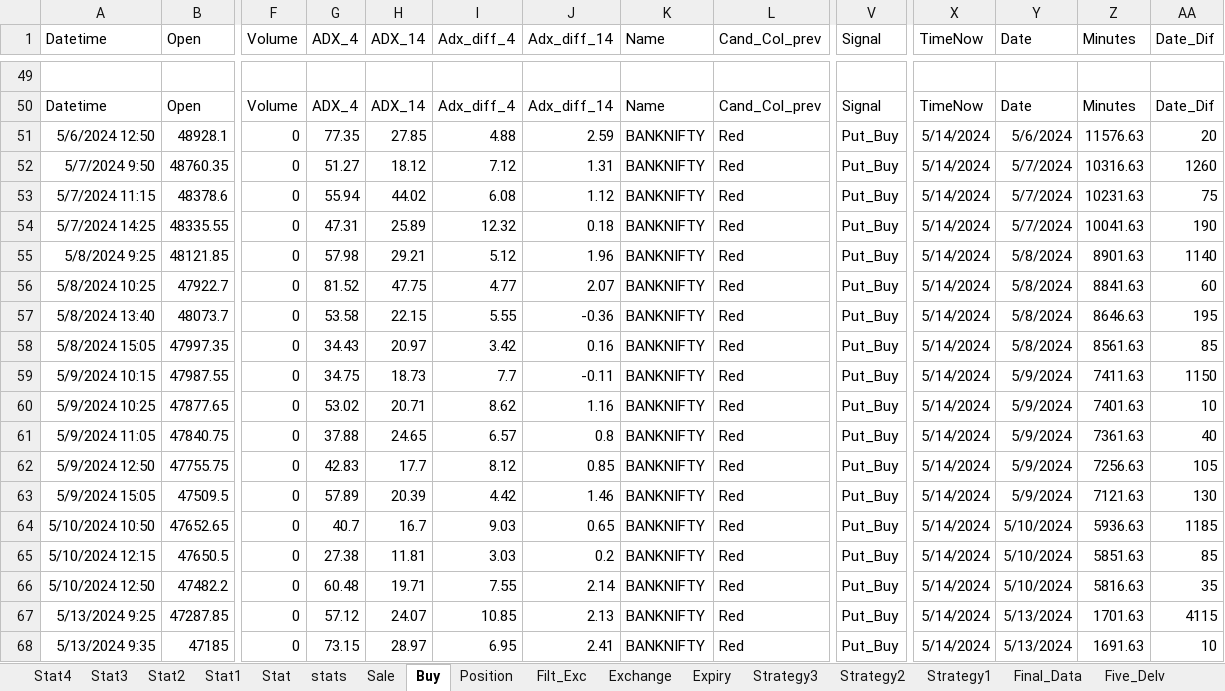
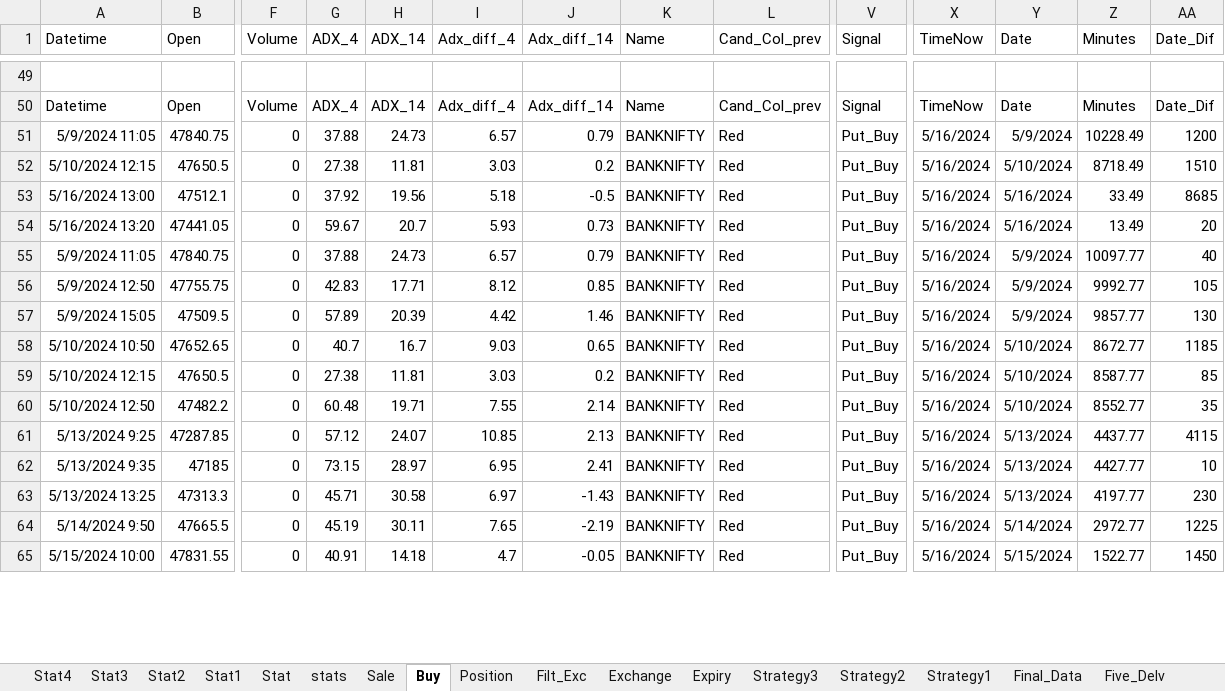
Before and after one commit to mkbairwa942/mkbairwa, an Excel workbook: Ravi.xlsx, sheet Buy, drawn as a sheet; only a part is shown, gaps mark what is left out; values as stored, in another font and other column widths than the file's, no borders; removed rows and columns are numbered as before the commit, all else as after; rows hold the shown columns only; the diff covers the shown part only; the diff names each change by its address in the sheet, - before the commit and + after, or states it on an @@ line.

```diff
--- a/Ravi.xlsx (sheet Buy)
+++ b/Ravi.xlsx (sheet Buy)
-row 51: 5/6/2024 12:50 | 48928.1 | 0 | 77.35 | 27.85 | 4.88 | 2.59 | BANKNIFTY | Red | Put_Buy | 5/14/2024 | 5/6/2024 | 11576.63 | 20
-row 52: 5/7/2024 9:50 | 48760.35 | 0 | 51.27 | 18.12 | 7.12 | 1.31 | BANKNIFTY | Red | Put_Buy | 5/14/2024 | 5/7/2024 | 10316.63 | 1260
-row 53: 5/7/2024 11:15 | 48378.6 | 0 | 55.94 | 44.02 | 6.08 | 1.12 | BANKNIFTY | Red | Put_Buy | 5/14/2024 | 5/7/2024 | 10231.63 | 75
-row 54: 5/7/2024 14:25 | 48335.55 | 0 | 47.31 | 25.89 | 12.32 | 0.18 | BANKNIFTY | Red | Put_Buy | 5/14/2024 | 5/7/2024 | 10041.63 | 190
-row 55: 5/8/2024 9:25 | 48121.85 | 0 | 57.98 | 29.21 | 5.12 | 1.96 | BANKNIFTY | Red | Put_Buy | 5/14/2024 | 5/8/2024 | 8901.63 | 1140
-row 56: 5/8/2024 10:25 | 47922.7 | 0 | 81.52 | 47.75 | 4.77 | 2.07 | BANKNIFTY | Red | Put_Buy | 5/14/2024 | 5/8/2024 | 8841.63 | 60
-row 57: 5/8/2024 13:40 | 48073.7 | 0 | 53.58 | 22.15 | 5.55 | -0.36 | BANKNIFTY | Red | Put_Buy | 5/14/2024 | 5/8/2024 | 8646.63 | 195
-row 58: 5/8/2024 15:05 | 47997.35 | 0 | 34.43 | 20.97 | 3.42 | 0.16 | BANKNIFTY | Red | Put_Buy | 5/14/2024 | 5/8/2024 | 8561.63 | 85
-row 59: 5/9/2024 10:15 | 47987.55 | 0 | 34.75 | 18.73 | 7.7 | -0.11 | BANKNIFTY | Red | Put_Buy | 5/14/2024 | 5/9/2024 | 7411.63 | 1150
-row 60: 5/9/2024 10:25 | 47877.65 | 0 | 53.02 | 20.71 | 8.62 | 1.16 | BANKNIFTY | Red | Put_Buy | 5/14/2024 | 5/9/2024 | 7401.63 | 10
+row 51: 5/9/2024 11:05 | 47840.75 | 0 | 37.88 | 24.73 | 6.57 | 0.79 | BANKNIFTY | Red | Put_Buy | 5/16/2024 | 5/9/2024 | 10228.49 | 1200
+row 52: 5/10/2024 12:15 | 47650.5 | 0 | 27.38 | 11.81 | 3.03 | 0.2 | BANKNIFTY | Red | Put_Buy | 5/16/2024 | 5/10/2024 | 8718.49 | 1510
+row 53: 5/16/2024 13:00 | 47512.1 | 0 | 37.92 | 19.56 | 5.18 | -0.5 | BANKNIFTY | Red | Put_Buy | 5/16/2024 | 5/16/2024 | 33.49 | 8685
+row 54: 5/16/2024 13:20 | 47441.05 | 0 | 59.67 | 20.7 | 5.93 | 0.73 | BANKNIFTY | Red | Put_Buy | 5/16/2024 | 5/16/2024 | 13.49 | 20
-H55 (ADX_14): 24.65
+H55 (ADX_14): 24.73
-J55 (Adx_diff_14): 0.8
+J55 (Adx_diff_14): 0.79
-X55:X62 (TimeNow): 5/14/2024
+X55:X62 (TimeNow): 5/16/2024
-Z55 (Minutes): 7361.63
+Z55 (Minutes): 10097.77
-H56 (ADX_14): 17.7
+H56 (ADX_14): 17.71
-Z56 (Minutes): 7256.63
+Z56 (Minutes): 9992.77
-Z57 (Minutes): 7121.63
+Z57 (Minutes): 9857.77
-Z58 (Minutes): 5936.63
+Z58 (Minutes): 8672.77
-Z59 (Minutes): 5851.63
+Z59 (Minutes): 8587.77
-Z60 (Minutes): 5816.63
+Z60 (Minutes): 8552.77
-Z61 (Minutes): 1701.63
+Z61 (Minutes): 4437.77
-Z62 (Minutes): 1691.63
+Z62 (Minutes): 4427.77
+row 63: 5/13/2024 13:25 | 47313.3 | 0 | 45.71 | 30.58 | 6.97 | -1.43 | BANKNIFTY | Red | Put_Buy | 5/16/2024 | 5/13/2024 | 4197.77 | 230
+row 64: 5/14/2024 9:50 | 47665.5 | 0 | 45.19 | 30.11 | 7.65 | -2.19 | BANKNIFTY | Red | Put_Buy | 5/16/2024 | 5/14/2024 | 2972.77 | 1225
+row 65: 5/15/2024 10:00 | 47831.55 | 0 | 40.91 | 14.18 | 4.7 | -0.05 | BANKNIFTY | Red | Put_Buy | 5/16/2024 | 5/15/2024 | 1522.77 | 1450
```
Also changed, not shown: 5 added rows, 2 removed rows and 16 edited cells elsewhere in this sheet, sheet Exchange, sheet Filt_Exc, sheet stats, sheet Sale, sheet Position, 2 other files.
